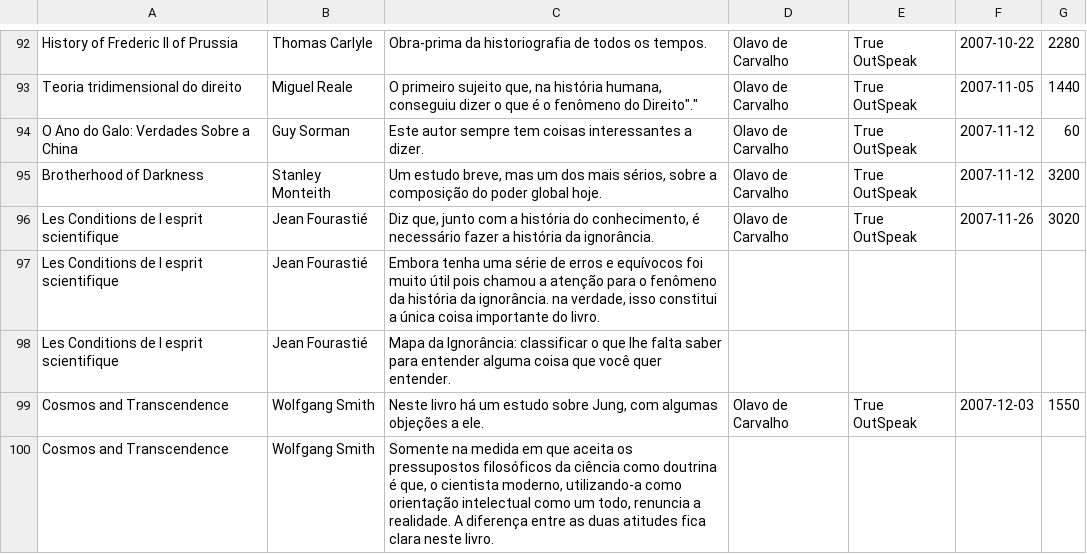
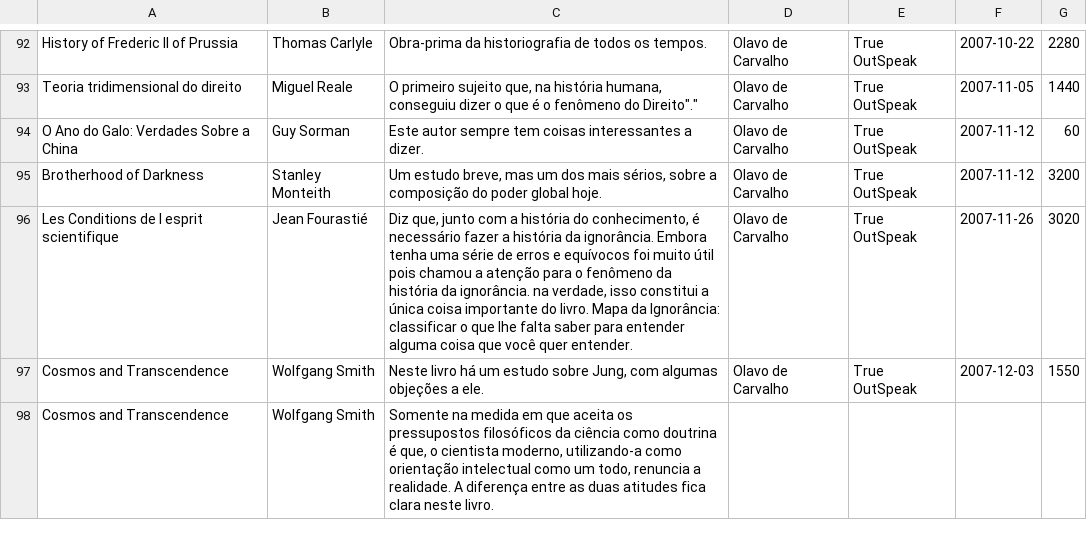
Before and after one commit to xunilrj/xunilrj.github.io, a CSV file: livrosdb/livros.csv, drawn as a sheet; only a part is shown, gaps mark what is left out.

```diff
--- a/livrosdb/livros.csv
+++ b/livrosdb/livros.csv
@@ -95,5 +95,3 @@
 "Brotherhood of Darkness";"Stanley Monteith";"Um estudo breve, mas um dos mais sérios, sobre a composição do poder global hoje.";"Olavo de Carvalho";"True OutSpeak";"2007-11-12";"3200"
-"Les Conditions de l esprit scientifique";"Jean Fourastié";"Diz que, junto com a história do conhecimento, é necessário fazer a história da ignorância.";"Olavo de Carvalho";"True OutSpeak";"2007-11-26";"3020"
-"Les Conditions de l esprit scientifique";"Jean Fourastié";"Embora tenha uma série de erros e equívocos foi muito útil pois chamou a atenção para o fenômeno da história da ignorância. na verdade, isso constitui a única coisa importante do livro.";"";"";"";""
-"Les Conditions de l esprit scientifique";"Jean Fourastié";"Mapa da Ignorância: classificar o que lhe falta saber para entender alguma coisa que você quer entender.";"";"";"";""
+"Les Conditions de l esprit scientifique";"Jean Fourastié";"Diz que, junto com a história do conhecimento, é necessário fazer a história da ignorância. Embora tenha uma série de erros e equívocos foi muito útil pois chamou a atenção para o fenômeno da história da ignorância. na verdade, isso constitui a única coisa importante do livro. Mapa da Ignorância: classificar o que lhe falta saber para entender alguma coisa que você quer entender.";"Olavo de Carvalho";"True OutSpeak";"2007-11-26";"3020"
 "Cosmos and Transcendence";"Wolfgang Smith";"Neste livro há um estudo sobre Jung, com algumas objeções a ele.";"Olavo de Carvalho";"True OutSpeak";"2007-12-03";"1550"
```
Also changed, not shown: livrosdb/books.csv, livrosdb/suggestion.links.csv, 3 other files.
